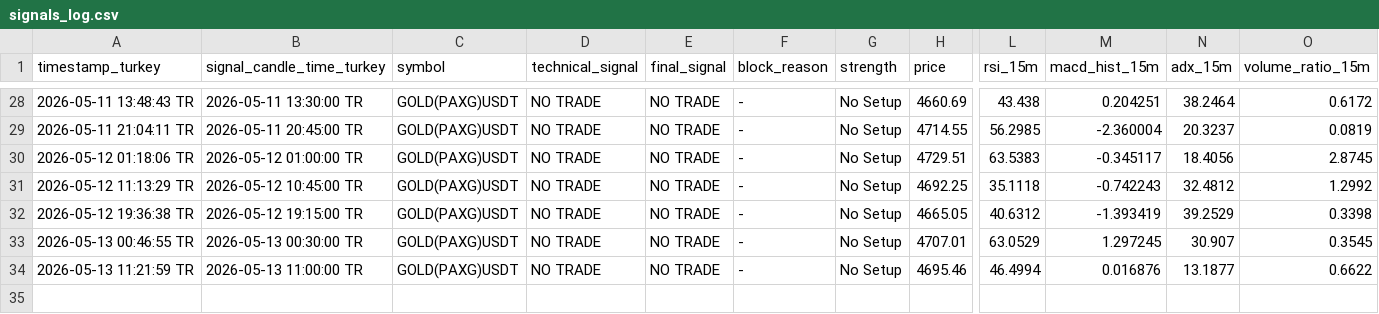
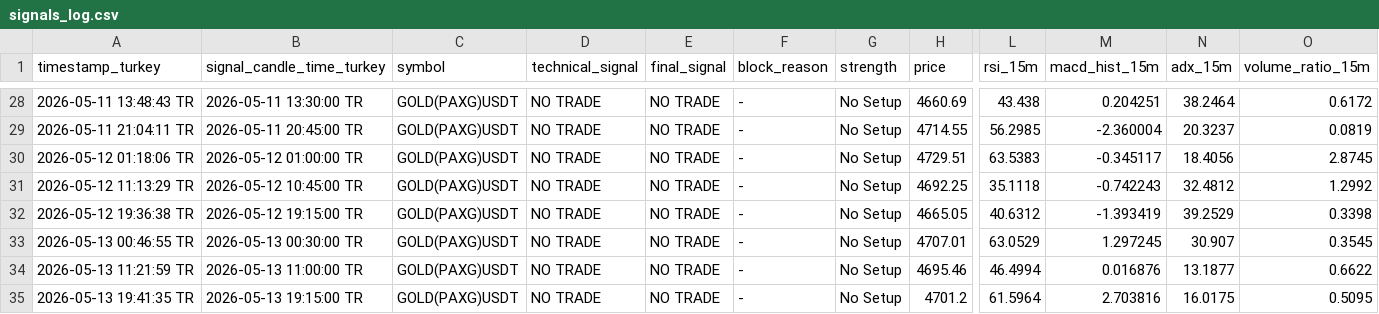
Before and after one commit to Gh2535/paxg-signal-bot, a CSV file: signals_log.csv, drawn as a sheet; only a part is shown, gaps mark what is left out; rows hold the shown columns only; the diff names each change by its address in the sheet, - before the commit and + after, or states it on an @@ line.

```diff
--- a/signals_log.csv
+++ b/signals_log.csv
+row 35: 2026-05-13 19:41:35 TR | 2026-05-13 19:15:00 TR | GOLD(PAXG)USDT | NO TRADE | NO TRADE | - | No Setup | 4701.2 | 61.5964 | 2.703816 | 16.0175 | 0.5095
```
Also changed, not shown: btc_signals_log.csv.
